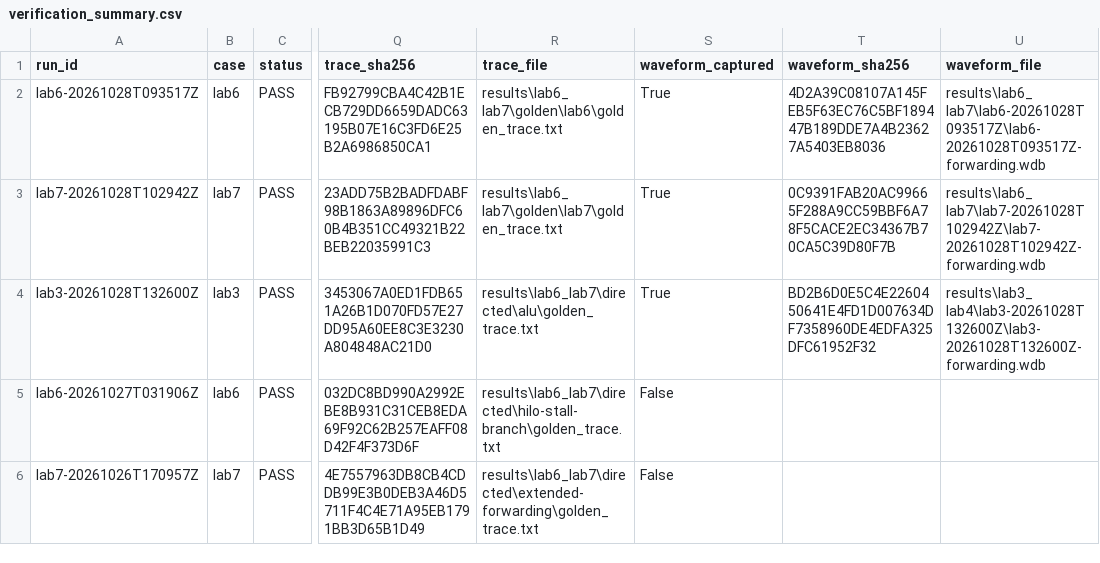
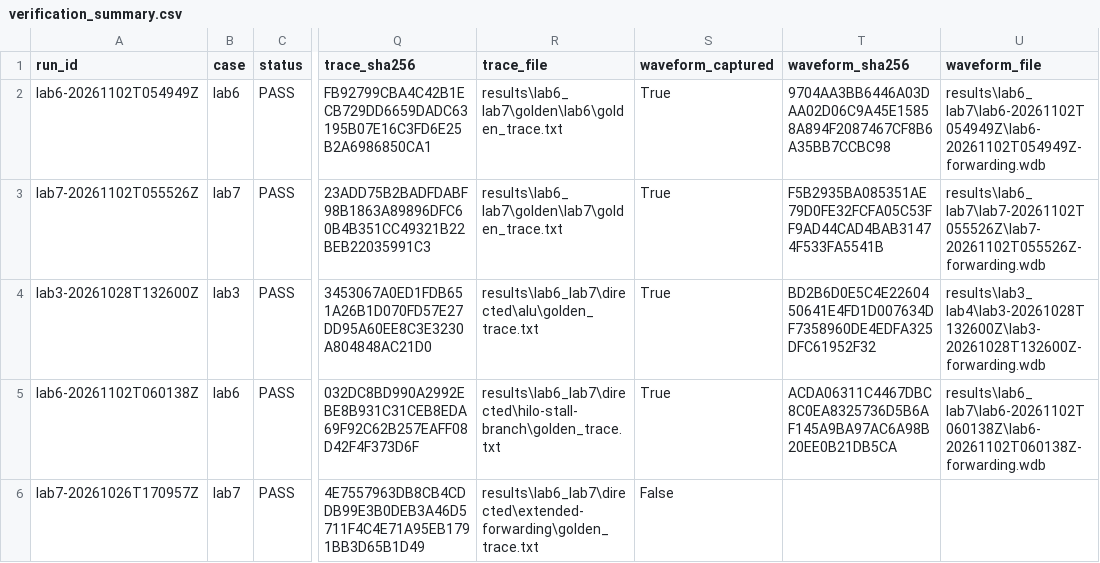
Before and after one commit to LIZZYGREAT/Computer-Architecture-Labs, a CSV file: report/lab6-7/data/verification_summary.csv, drawn as a sheet; only a part is shown, gaps mark what is left out; the diff names each change by its address in the sheet, - before the commit and + after, or states it on an @@ line.

Commit message:
results: consolidate validated Lab6/Lab7 runs

```diff
--- a/report/lab6-7/data/verification_summary.csv
+++ b/report/lab6-7/data/verification_summary.csv
-A2 (run_id): lab6-20261028T093517Z
+A2 (run_id): lab6-20261102T054949Z
-T2 (waveform_sha256): 4D2A39C08107A145FEB5F63EC76C5BF189447B189DDE7A4B23627A5403EB8036
+T2 (waveform_sha256): 9704AA3BB6446A03DAA02D06C9A45E15858A894F2087467CF8B6A35BB7CCBC98
-U2 (waveform_file): results\lab6_lab7\lab6-20261028T093517Z\lab6-20261028T093517Z-forwarding.wdb
+U2 (waveform_file): results\lab6_lab7\lab6-20261102T054949Z\lab6-20261102T054949Z-forwarding.wdb
-A3 (run_id): lab7-20261028T102942Z
+A3 (run_id): lab7-20261102T055526Z
-T3 (waveform_sha256): 0C9391FAB20AC99665F288A9CC59BBF6A78F5CACE2EC34367B70CA5C39D80F7B
+T3 (waveform_sha256): F5B2935BA085351AE79D0FE32FCFA05C53FF9AD44CAD4BAB31474F533FA5541B
-U3 (waveform_file): results\lab6_lab7\lab7-20261028T102942Z\lab7-20261028T102942Z-forwarding.wdb
+U3 (waveform_file): results\lab6_lab7\lab7-20261102T055526Z\lab7-20261102T055526Z-forwarding.wdb
-A5 (run_id): lab6-20261027T031906Z
+A5 (run_id): lab6-20261102T060138Z
-S5 (waveform_captured): False
+S5 (waveform_captured): True
-T5 (waveform_sha256): (empty)
+T5 (waveform_sha256): ACDA06311C4467DBC8C0EA8325736D5B6AF145A9BA97AC6A98B20EE0B21DB5CA
-U5 (waveform_file): (empty)
+U5 (waveform_file): results\lab6_lab7\lab6-20261102T060138Z\lab6-20261102T060138Z-forwarding.wdb
```
Also changed, not shown: report/lab6-7/data/div_branch_events.csv, report/lab6-7/data/div_reference_trace.csv, 45 other files.
